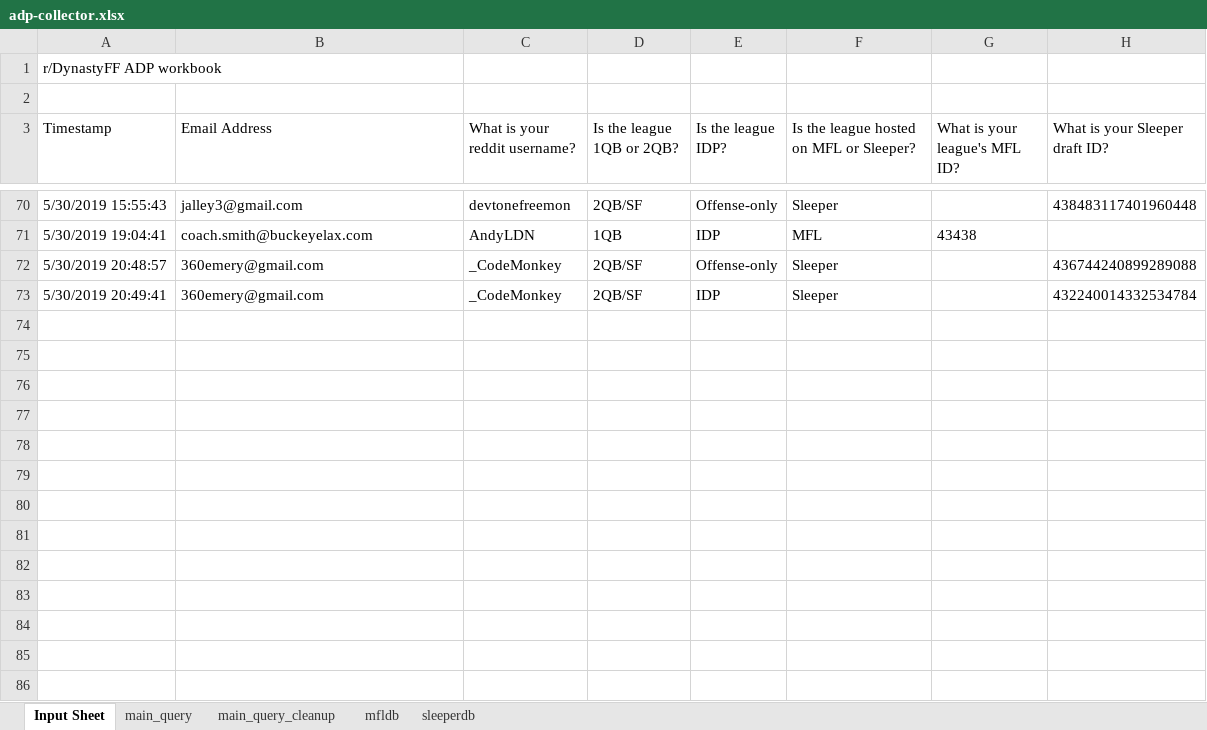
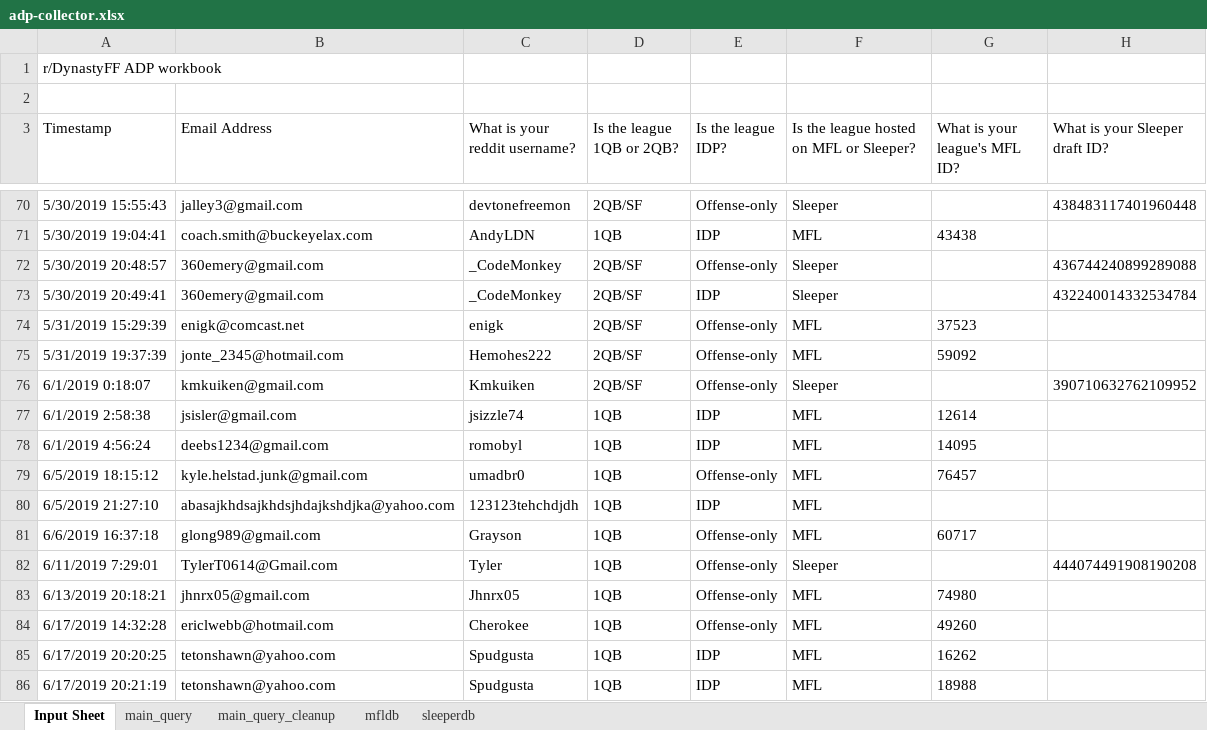
Before and after one commit to JoeSydlowski/DynastyProcessApps, an Excel workbook: rookie-adp/adp-collector.xlsx, sheet Input Sheet, drawn as a sheet; only a part is shown, gaps mark what is left out; values as stored, in another font and other column widths than the file's, no borders; table styles not drawn; the diff names each change by its address in the sheet, - before the commit and + after, or states it on an @@ line.

```diff
--- a/rookie-adp/adp-collector.xlsx (sheet Input Sheet)
+++ b/rookie-adp/adp-collector.xlsx (sheet Input Sheet)
+row 74: 5/31/2019 15:29:39 | enigk@comcast.net | enigk | 2QB/SF | Offense-only | MFL | 37523
+row 75: 5/31/2019 19:37:39 | jonte_2345@hotmail.com | Hemohes222 | 2QB/SF | Offense-only | MFL | 59092
+row 76: 6/1/2019 0:18:07 | kmkuiken@gmail.com | Kmkuiken | 2QB/SF | Offense-only | Sleeper |  | 390710632762109952
+row 77: 6/1/2019 2:58:38 | jsisler@gmail.com | jsizzle74 | 1QB | IDP | MFL | 12614
+row 78: 6/1/2019 4:56:24 | deebs1234@gmail.com | romobyl | 1QB | IDP | MFL | 14095
+row 79: 6/5/2019 18:15:12 | kyle.helstad.junk@gmail.com | umadbr0 | 1QB | Offense-only | MFL | 76457
+row 80: 6/5/2019 21:27:10 | abasajkhdsajkhdsjhdajkshdjka@yahoo.com | 123123tehchdjdh | 1QB | IDP | MFL
+row 81: 6/6/2019 16:37:18 | glong989@gmail.com | Grayson | 1QB | Offense-only | MFL | 60717
+row 82: 6/11/2019 7:29:01 | TylerT0614@Gmail.com | Tyler | 1QB | Offense-only | Sleeper |  | 444074491908190208
+row 83: 6/13/2019 20:18:21 | jhnrx05@gmail.com | Jhnrx05 | 1QB | Offense-only | MFL | 74980
+row 84: 6/17/2019 14:32:28 | ericlwebb@hotmail.com | Cherokee | 1QB | Offense-only | MFL | 49260
+row 85: 6/17/2019 20:20:25 | tetonshawn@yahoo.com | Spudgusta | 1QB | IDP | MFL | 16262
+row 86: 6/17/2019 20:21:19 | tetonshawn@yahoo.com | Spudgusta | 1QB | IDP | MFL | 18988
```
Also changed, not shown: sheet main_query, sheet main_query_cleanup, hidden cells, 1 other file.
